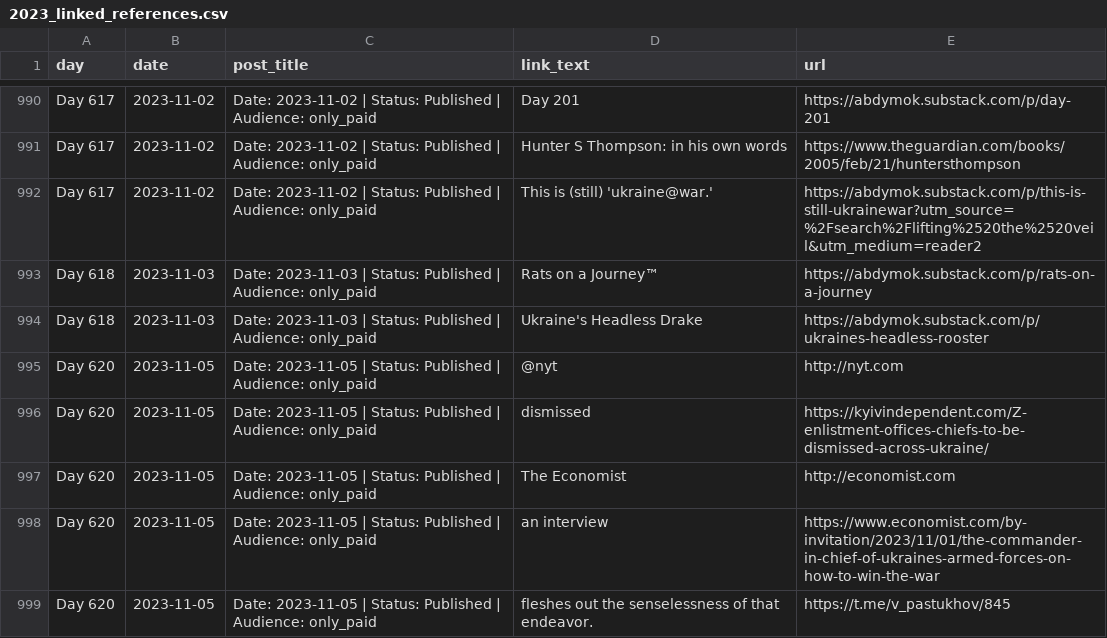
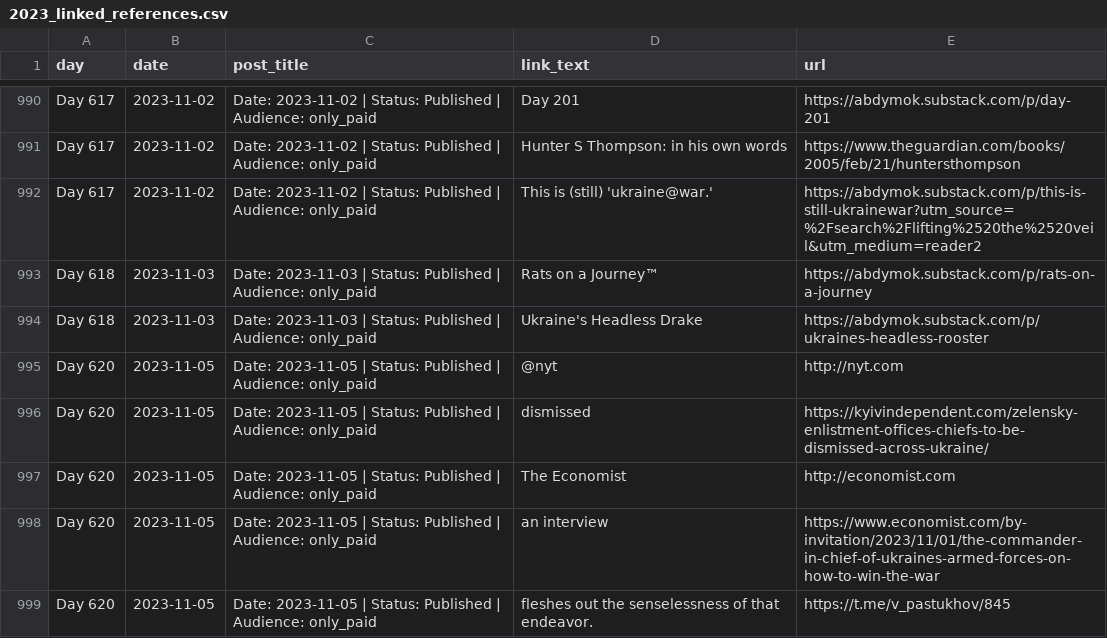
Before and after one commit to abdymok/substack_archive, a CSV file: working_set/2023_linked_references.csv, drawn as a sheet; only a part is shown, gaps mark what is left out; the diff names each change by its address in the sheet, - before the commit and + after, or states it on an @@ line.

Commit message:
Restore Kyiv Independent URL in 2023 references

```diff
--- a/working_set/2023_linked_references.csv
+++ b/working_set/2023_linked_references.csv
-E996 (url): https://kyivindependent.com/Z-enlistment-offices-chiefs-to-be-dismissed-across-ukraine/
+E996 (url): https://kyivindependent.com/zelensky-enlistment-offices-chiefs-to-be-dismissed-across-ukraine/
```
